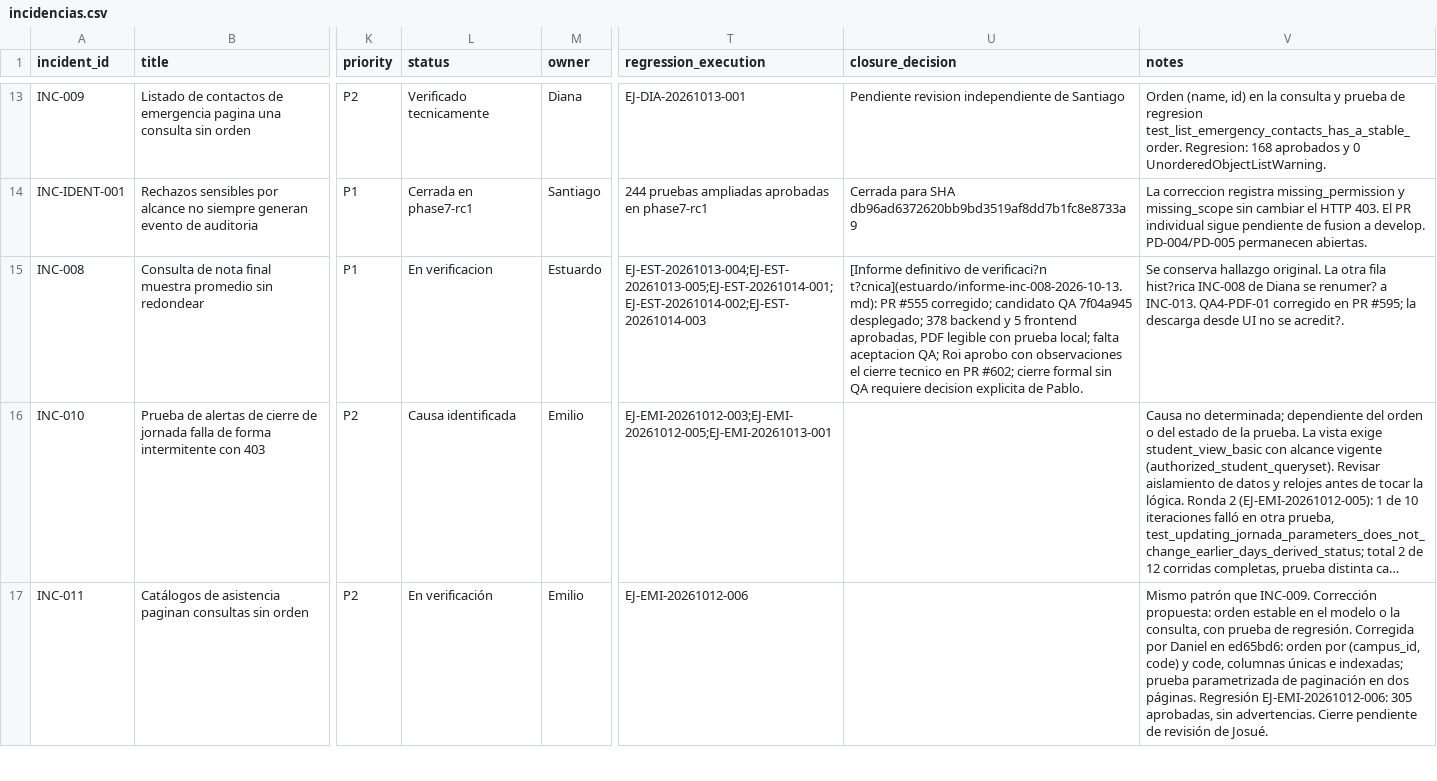
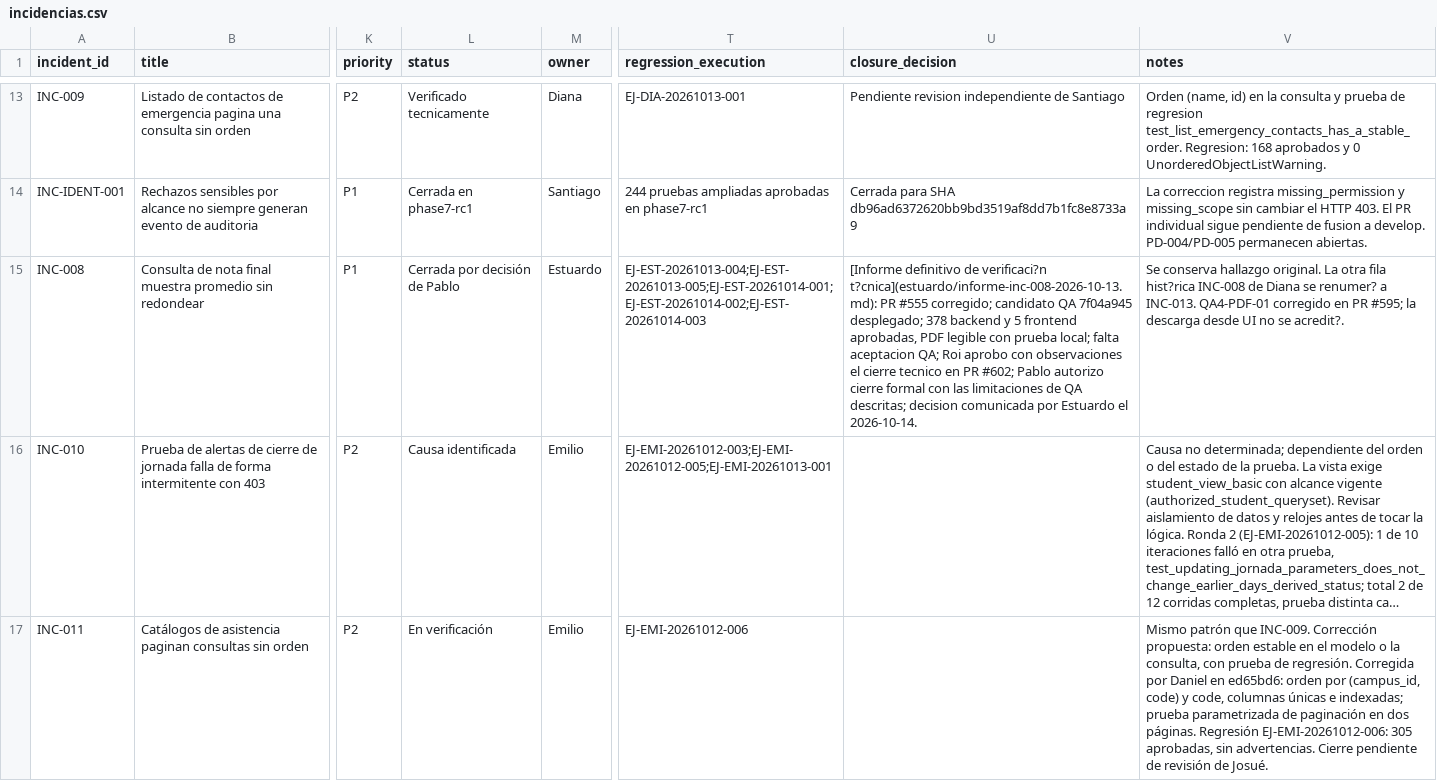
Before and after one commit to siga-inebi/siga-inebi, a CSV file: docs/quality/fase-7/incidencias.csv, drawn as a sheet; only a part is shown, gaps mark what is left out; long unchanged cells end in …; the diff names each change by its address in the sheet, - before the commit and + after, or states it on an @@ line.

Commit message:
docs(qa): cerrar INC-008 por decisión de Pablo

```diff
--- a/docs/quality/fase-7/incidencias.csv
+++ b/docs/quality/fase-7/incidencias.csv
-L15 (status): En verificacion
+L15 (status): Cerrada por decisión de Pablo
-U15 (closure_decision): …PR #602; cierre formal sin QA requiere decision explicita de Pablo.
+U15 (closure_decision): …PR #602; Pablo autorizo cierre formal con las limitaciones de QA descritas; decision comunicada por Estuardo el 2026-10-14.
```
Also changed, not shown: 2 other files.
